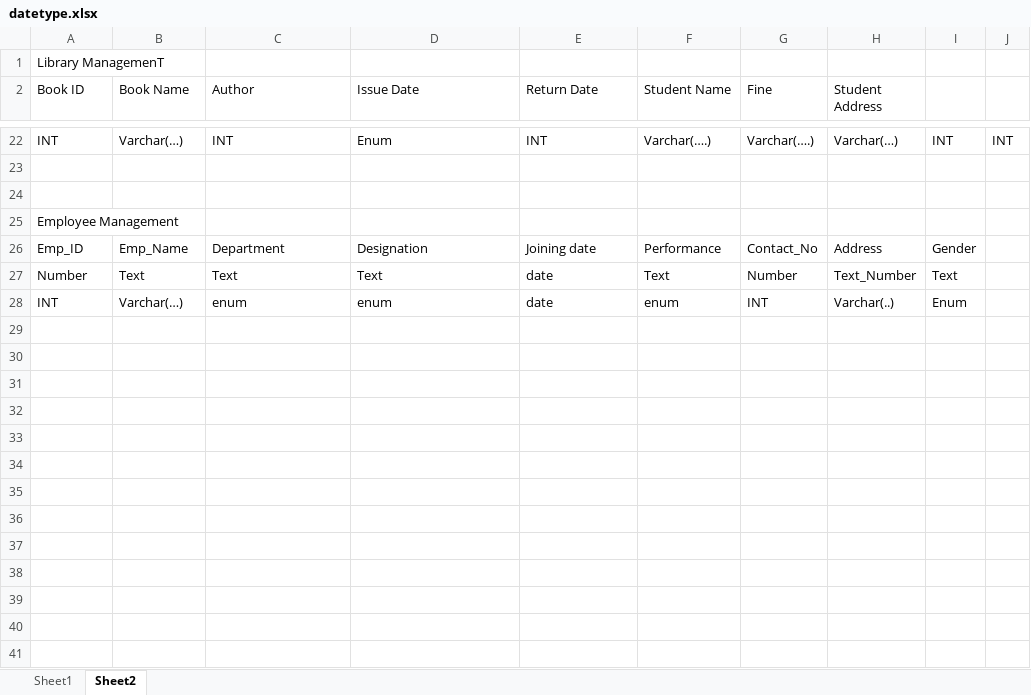
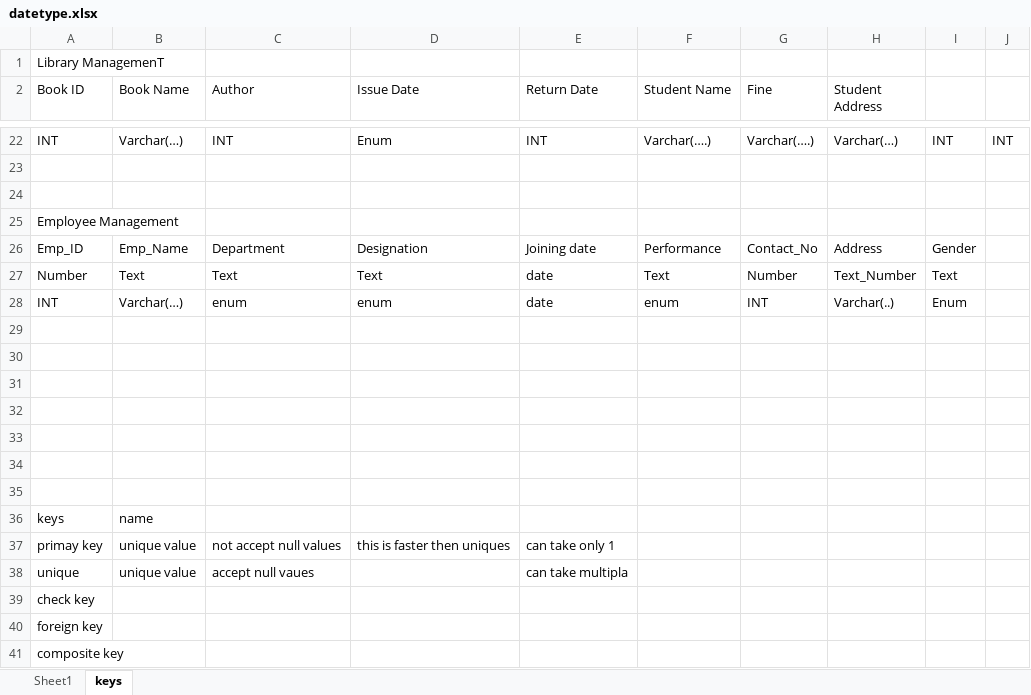
Before and after one commit to isahityakarn/sanjanaSQL, an Excel workbook: datetype.xlsx, sheet keys, drawn as a sheet; only a part is shown, gaps mark what is left out; values as stored, in another font and other column widths than the file's, no borders; the diff names each change by its address in the sheet, - before the commit and + after, or states it on an @@ line.

```diff
--- a/datetype.xlsx (sheet keys)
+++ b/datetype.xlsx (sheet keys)
-sheet tab: Sheet2
+sheet tab: keys
+row 29: (empty)
+row 30: (empty)
+row 31: (empty)
+row 32: (empty)
+row 33: (empty)
+row 34: (empty)
+row 35: (empty)
+row 36: keys | name
+row 37: primay key | unique value | not accept null values | this is faster then uniques | can take only 1
+row 38: unique | unique value | accept null vaues |  | can take multipla
+row 39: check key
+row 40: foreign key
+row 41: composite key
```
Also changed, not shown: sheet Sheet1, 1 other file.
